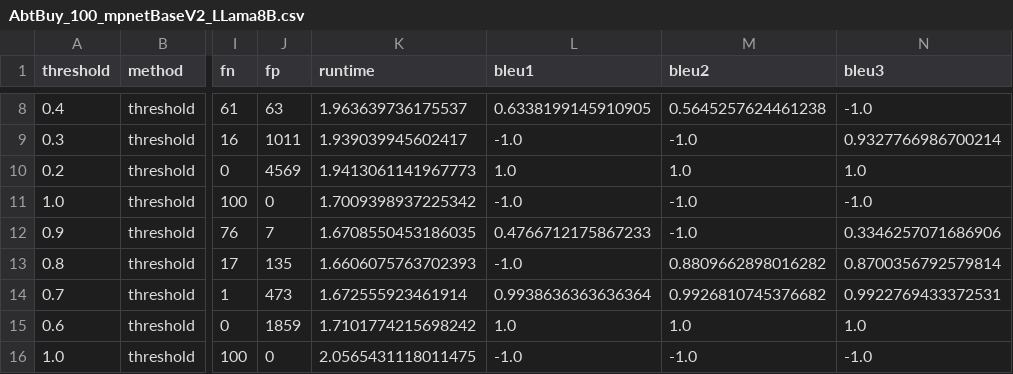
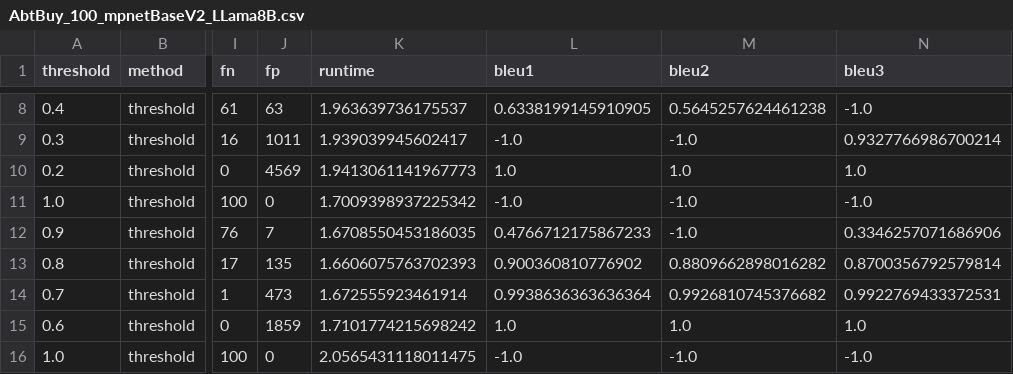
Before and after one commit to HackerBschor/SofteningQueryEvaluation, a CSV file: evaluation/DataIntegration/results/AbtBuy_100_mpnetBaseV2_LLama8B.csv, drawn as a sheet; only a part is shown, gaps mark what is left out; the diff names each change by its address in the sheet, - before the commit and + after, or states it on an @@ line.

Commit message:
Fix Bleu

```diff
--- a/evaluation/DataIntegration/results/AbtBuy_100_mpnetBaseV2_LLama8B.csv
+++ b/evaluation/DataIntegration/results/AbtBuy_100_mpnetBaseV2_LLama8B.csv
-L13 (bleu1): -1.0
+L13 (bleu1): 0.900360810776902
```
